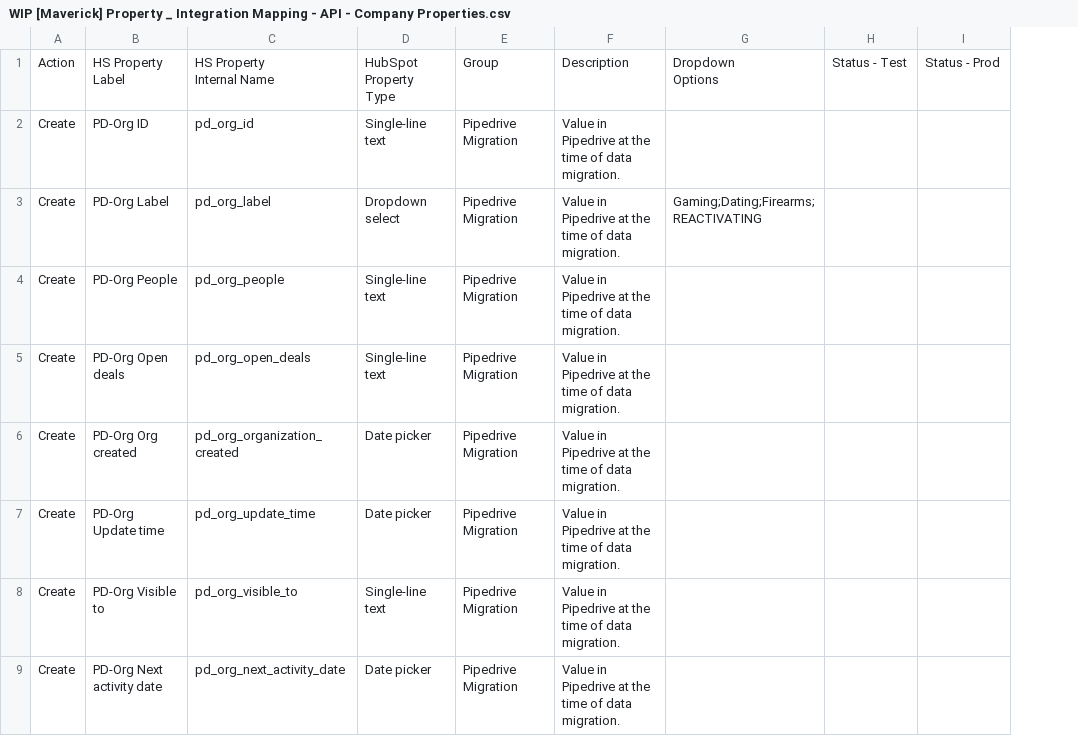
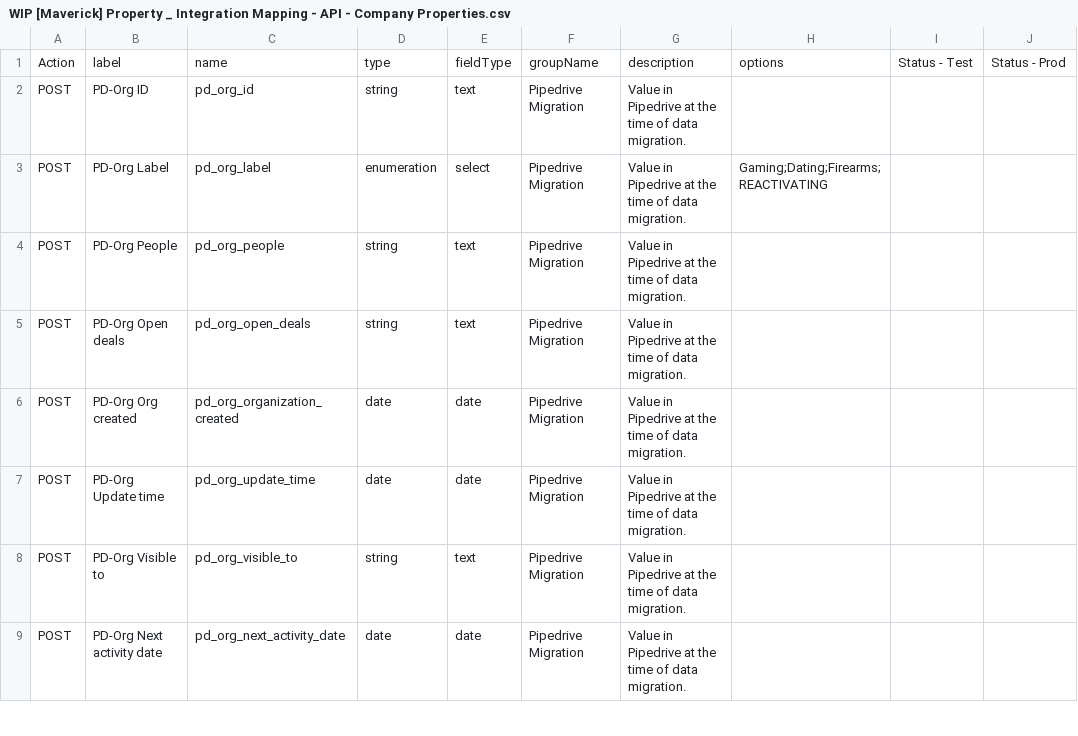
Before and after one commit to litcorp-admin/maverick-payments, a CSV file: data_files/WIP [Maverick] Property _ Integration Mapping - API - Company Properties.csv, drawn as a sheet; only a part is shown; removed rows and columns are numbered as before the commit, all else as after; ↵ is a line break in a cell; the diff names each change by its address in the sheet, - before the commit and + after, or states it on an @@ line.

```diff
--- a/data_files/WIP [Maverick] Property _ Integration Mapping - API - Company Properties.csv
+++ b/data_files/WIP [Maverick] Property _ Integration Mapping - API - Company Properties.csv
-column A, rows 2-9: all Create
+column A, rows 2-9: all POST
-column D, rows 2-9: Single-line text | Dropdown select | Single-line text | Single-line text | Date picker | Date picker | Single-line text | Date picker
+column D, rows 2-9: string | enumeration | string | string | date | date | string | date
+column E, rows 2-9: text | select | text | text | date | date | text | date
-row 1: Action | HS Property ↵ Label | HS Property ↵ Internal Name | HubSpot Property ↵ Type | Group | Description | Dropdown ↵ Options | Status - Test | Status - Prod
+row 1: Action | label | name | type | fieldType | groupName | description | options | Status - Test | Status - Prod
```
Also changed, not shown: data_files/WIP [Maverick] Property _ Integration Mapping - API - Contact Properties.csv, data_files/WIP [Maverick] Property _ Integration Mapping - API - Deal Properties.csv, 1 other file.
